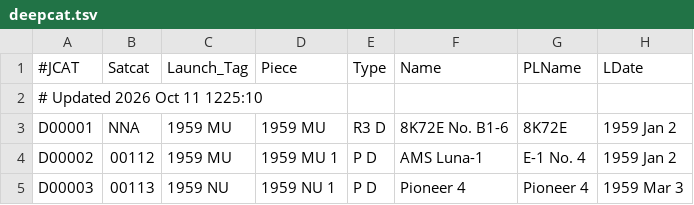
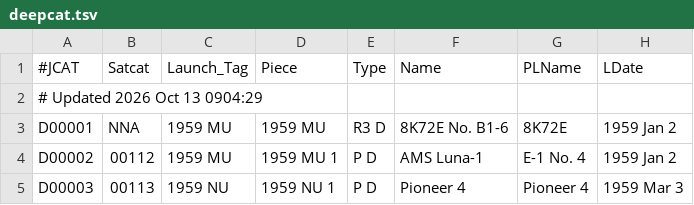
Before and after one commit to sizhewang25/jonathon-space-archive, a TSV file: data/deepcat.tsv, drawn as a sheet; only a part is shown; the diff names each change by its address in the sheet, - before the commit and + after, or states it on an @@ line.

```diff
--- a/data/deepcat.tsv
+++ b/data/deepcat.tsv
-A2 (#JCAT): # Updated 2026 Oct 11 1225:10
+A2 (#JCAT): # Updated 2026 Oct 13 0904:29
```
Also changed, not shown: data/ftocat.tsv, data/geotab.tsv, 5 other files.
